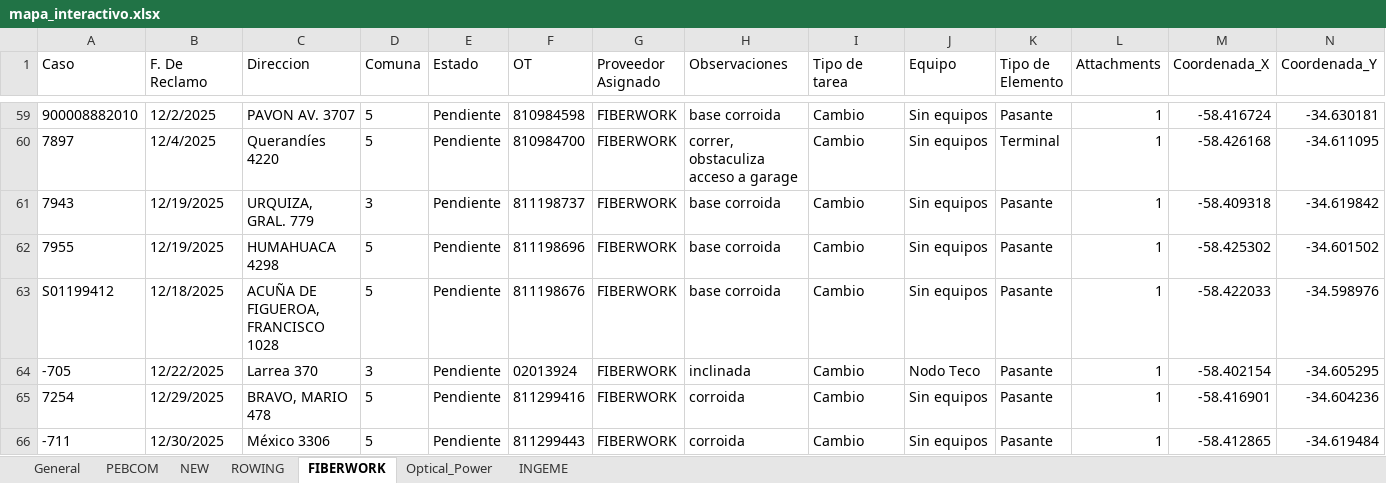
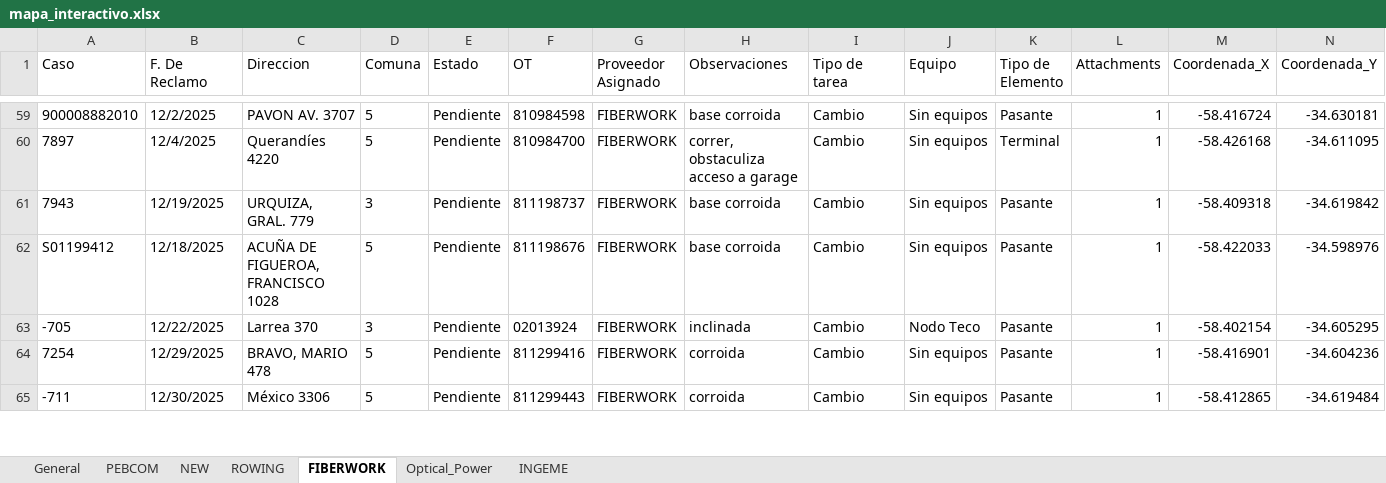
Before and after one commit to gestiondereclamosteco/pendientes_mantenimiento, an Excel workbook: mapa_interactivo.xlsx, sheet FIBERWORK, drawn as a sheet; only a part is shown, gaps mark what is left out; values as stored, in another font and other column widths than the file's, no borders; rows hold the shown columns only; the diff names each change by its address in the sheet, - before the commit and + after, or states it on an @@ line.

```diff
--- a/mapa_interactivo.xlsx (sheet FIBERWORK)
+++ b/mapa_interactivo.xlsx (sheet FIBERWORK)
-row 62: 7955 | 12/19/2025 | HUMAHUACA 4298 | 5 | Pendiente | 811198696 | FIBERWORK | base corroida | Cambio | Sin equipos | Pasante | 1 | -58.425302 | -34.601502
```
Also changed, not shown: sheet General, sheet Optical_Power, sheet INGEME, 1 other file.
